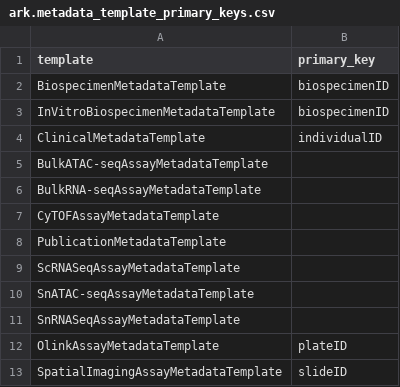
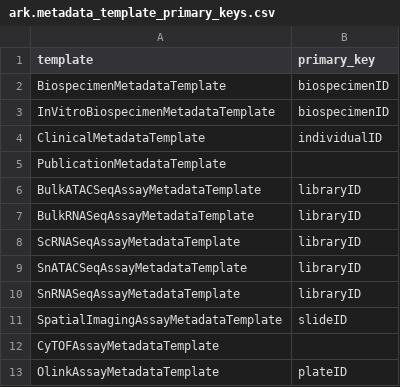
Before and after one commit to ARK-Portal/data_model, a CSV file: ark.metadata_template_primary_keys.csv, drawn as a sheet; removed rows and columns are numbered as before the commit, all else as after; the diff names each change by its address in the sheet, - before the commit and + after, or states it on an @@ line.

Commit message:
update and expand primary key designations for record-based templates

```diff
--- a/ark.metadata_template_primary_keys.csv
+++ b/ark.metadata_template_primary_keys.csv
-A5 (template): BulkATAC-seqAssayMetadataTemplate
+A5 (template): PublicationMetadataTemplate
-row 6: BulkRNA-seqAssayMetadataTemplate
+row 6: BulkATACSeqAssayMetadataTemplate | libraryID
+row 7: BulkRNASeqAssayMetadataTemplate | libraryID
+row 8: ScRNASeqAssayMetadataTemplate | libraryID
+row 9: SnATACSeqAssayMetadataTemplate | libraryID
+row 10: SnRNASeqAssayMetadataTemplate | libraryID
@@ row 13 moved to row 11: SpatialImagingAssayMetadataTemplate @@
-row 8: PublicationMetadataTemplate
-row 9: ScRNASeqAssayMetadataTemplate
-row 10: SnATAC-seqAssayMetadataTemplate
-row 11: SnRNASeqAssayMetadataTemplate
```
